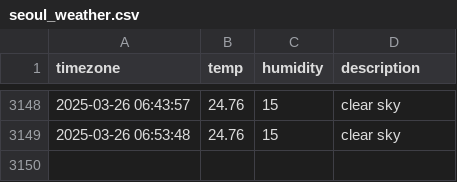
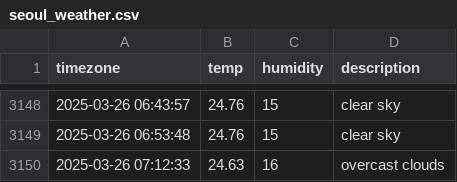
Before and after one commit to yijunnykim/seoul_weather, a CSV file: seoul_weather.csv, drawn as a sheet; only a part is shown, gaps mark what is left out; the diff names each change by its address in the sheet, - before the commit and + after, or states it on an @@ line.

```diff
--- a/seoul_weather.csv
+++ b/seoul_weather.csv
+row 3150: 2025-03-26 07:12:33 | 24.63 | 16 | overcast clouds
```
